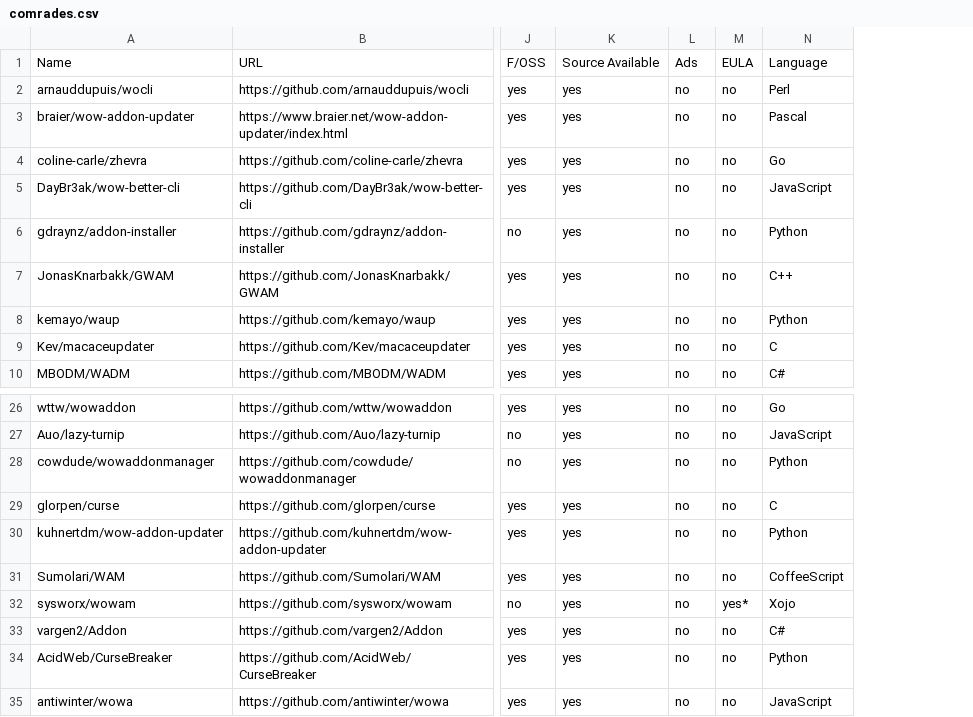
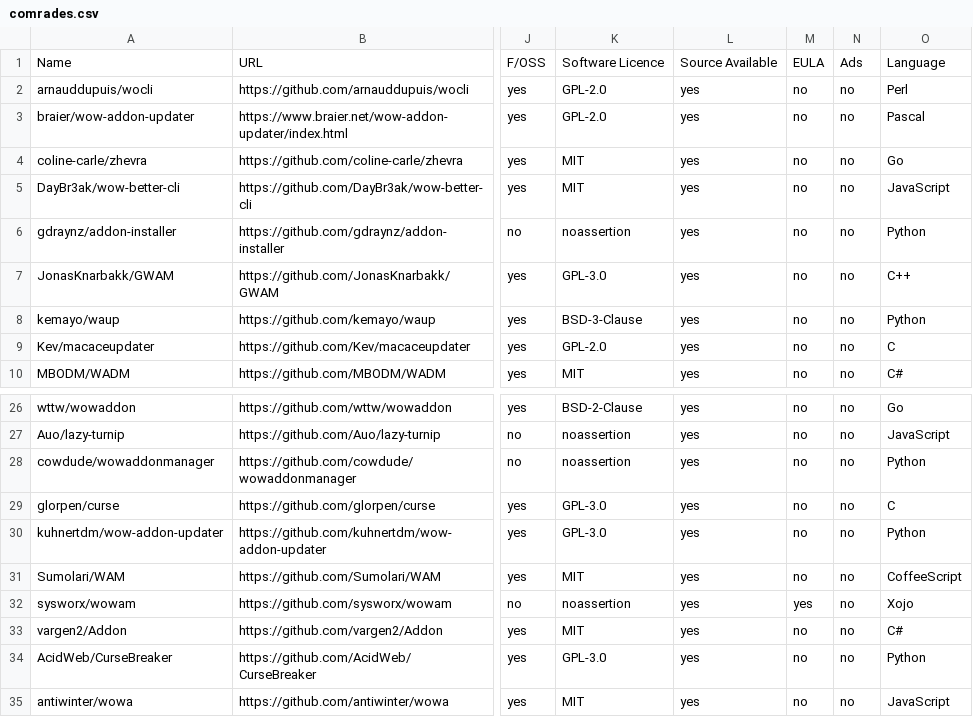
Before and after one commit to ogri-la/strongbox-comrades, a CSV file: comrades.csv, drawn as a sheet; only a part is shown, gaps mark what is left out; addresses are those after the commit; the diff names each change by its address in the sheet, - before the commit and + after, or states it on an @@ line.

Commit message:
adds 'licence' field. shuffles some columns in the csv file

```diff
--- a/comrades.csv
+++ b/comrades.csv
+column K, rows 1-10: Software Licence | GPL-2.0 | GPL-2.0 | MIT | MIT | noassertion | GPL-3.0 | BSD-3-Clause | GPL-2.0 | MIT; rows 26-35: BSD-2-Clause | noassertion | noassertion | GPL-3.0 | GPL-3.0 | MIT | noassertion | MIT | GPL-3.0 | MIT
-M1: Ads
+M1: EULA
-N1: EULA
+N1: Ads
-M32: no
+M32: yes
-N32: yes*
+N32: no
```
Also changed, not shown: comrades.raw.csv, 3 other files.
